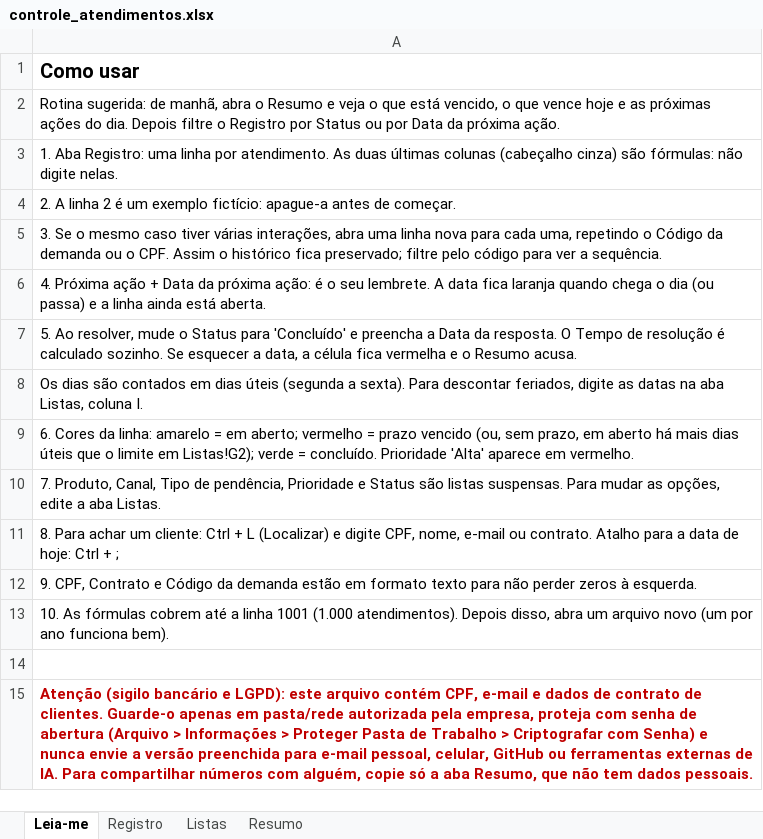
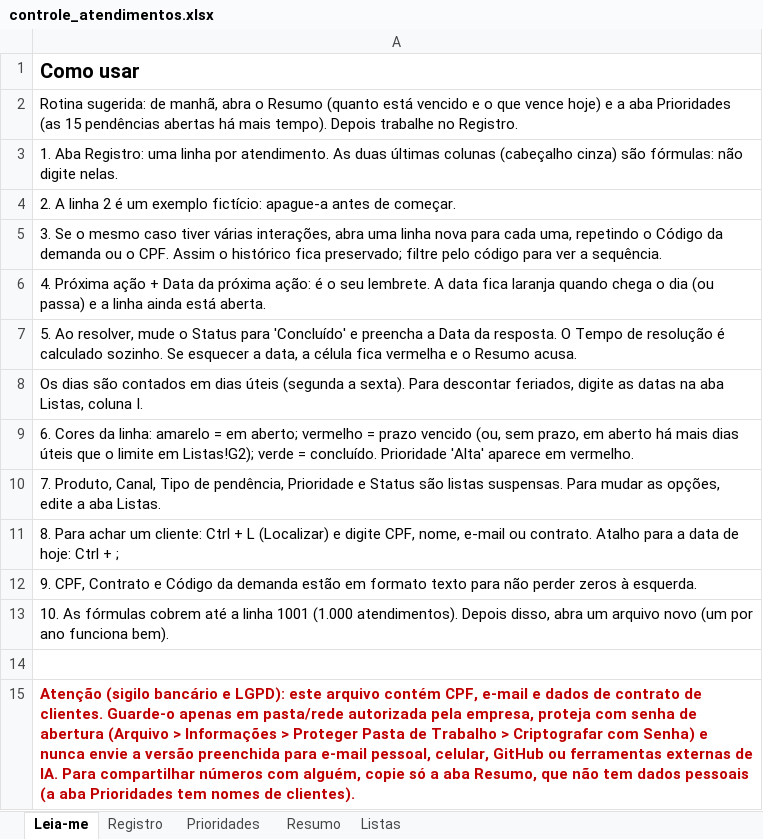
Before and after one commit to joaomarcos1710/Design, an Excel workbook: controle_atendimentos.xlsx, sheet Leia-me, drawn as a sheet; values as stored, in another font and other column widths than the file's, no borders; the diff names each change by its address in the sheet, - before the commit and + after, or states it on an @@ line.

```diff
--- a/controle_atendimentos.xlsx (sheet Leia-me)
+++ b/controle_atendimentos.xlsx (sheet Leia-me)
+sheet tab: Prioridades
@@ sheet tab order changed: Leia-me | Registro | Prioridades | Resumo | Listas @@
-A2: …o Resumo e veja o que está vencido, o que vence hoje e as próximas ações do dia. Depois filtre o Registro por Status ou por Data da próxima ação.
+A2: …o Resumo (quanto está vencido e o que vence hoje) e a aba Prioridades (as 15 pendências abertas há mais tempo). Depois trabalhe no Registro.
-A15: …tem dados pessoais.
+A15: …tem dados pessoais (a aba Prioridades tem nomes de clientes).
```
Also changed, not shown: hidden cells.
